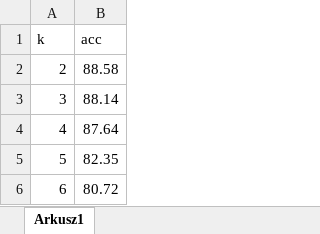
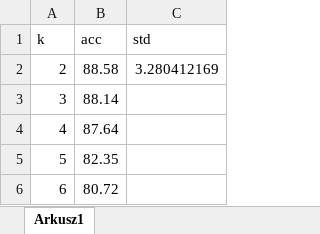
Before and after one commit to JakubSzcz/ewolucja_sieci, an Excel workbook: results/k vs acc/k vs acc.xlsx, sheet Arkusz1, drawn as a sheet; values as stored, in another font and other column widths than the file's, no borders; charts and pictures not drawn; the diff names each change by its address in the sheet, - before the commit and + after, or states it on an @@ line.

Commit message:
final k vs acc results

```diff
--- a/results/k vs acc/k vs acc.xlsx (sheet Arkusz1)
+++ b/results/k vs acc/k vs acc.xlsx (sheet Arkusz1)
+column C (std), row 2: 3.280412169
```
Also changed, not shown: charts or pictures, 2 other files.
